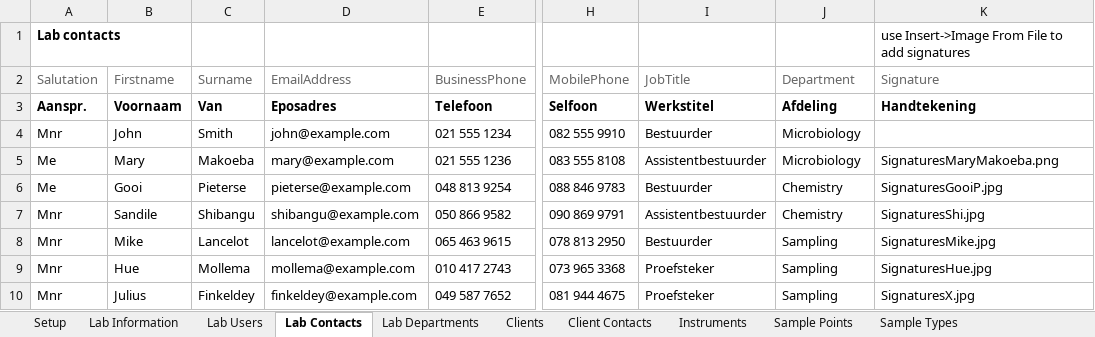
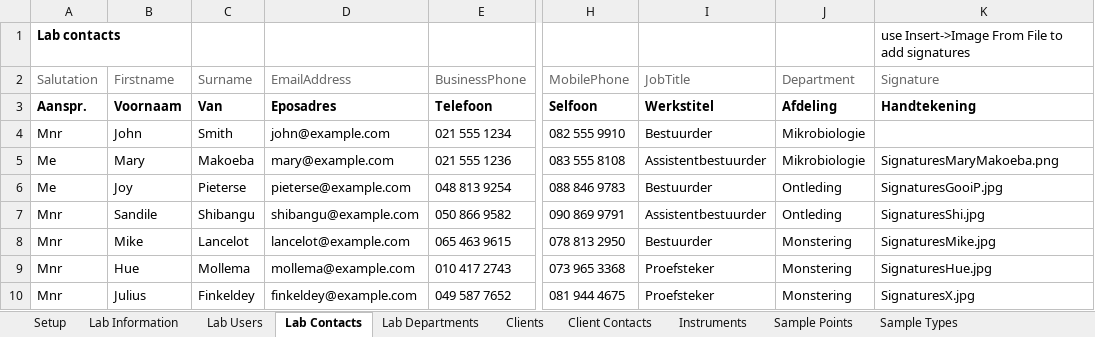
Before and after one commit to senaite/senaite.core, an Excel workbook: setup_data/test_af.xlsx, sheet Lab Contacts, drawn as a sheet; only a part is shown, gaps mark what is left out; values as stored, in another font and other column widths than the file's, no borders; the diff names each change by its address in the sheet, - before the commit and + after, or states it on an @@ line.

```diff
--- a/setup_data/test_af.xlsx (sheet Lab Contacts)
+++ b/setup_data/test_af.xlsx (sheet Lab Contacts)
-J4:J5 (Department): Microbiology
+J4:J5 (Department): Mikrobiologie
-B6 (Firstname): Gooi
+B6 (Firstname): Joy
-J6:J7 (Department): Chemistry
+J6:J7 (Department): Ontleding
-J8:J10 (Department): Sampling
+J8:J10 (Department): Monstering
```
Also changed, not shown: sheet Analysis Services, sheet Analysis Categories, sheet Calculations, sheet Sample Points, sheet Client Contacts, sheet Analysis Profiles, 2 more sheets.
